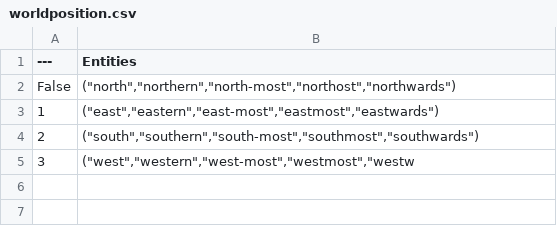
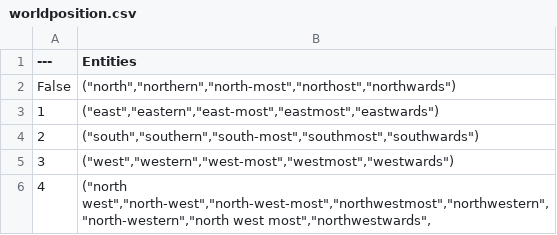
Before and after one commit to datasauces/super-nlp-ue4, a CSV file: Content/Entities/worldposition.csv, drawn as a sheet.

Commit message:
pushed new build

```diff
--- a/Content/Entities/worldposition.csv
+++ b/Content/Entities/worldposition.csv
@@ -4,2 +4,3 @@ False,"(""north"",""northern"",""north-most"",""northost"",""northwards"")"
 2,"(""south"",""southern"",""south-most"",""southmost"",""southwards"")"
-3,"(""west"",""western"",""west-most"",""westmost"",""westw
+3,"(""west"",""western"",""west-most"",""westmost"",""westwards"")"
+4,"(""north west"",""north-west"",""north-west-most"",""northwestmost"",""northwestern"",""north-western"",""north west most"",""northwestwards"","
```
